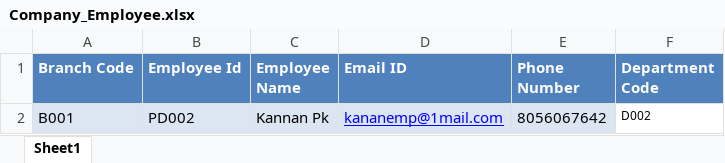
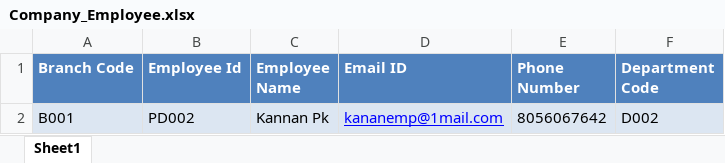
Before and after one commit to JayakumarS/Asset_UI, an Excel workbook: src/assets/files/Company_Employee.xlsx, sheet Sheet1, drawn as a sheet; values as stored, in another font and other column widths than the file's, no borders; table styles not drawn; the diff names each change by its address in the sheet, - before the commit and + after, or states it on an @@ line.

Commit message:
Update Company_Employee.xlsx

```diff
--- a/src/assets/files/Company_Employee.xlsx (sheet Sheet1)
+++ b/src/assets/files/Company_Employee.xlsx (sheet Sheet1)
-F2 fill: none
+F2 fill: #DCE6F2, text size: larger
```
